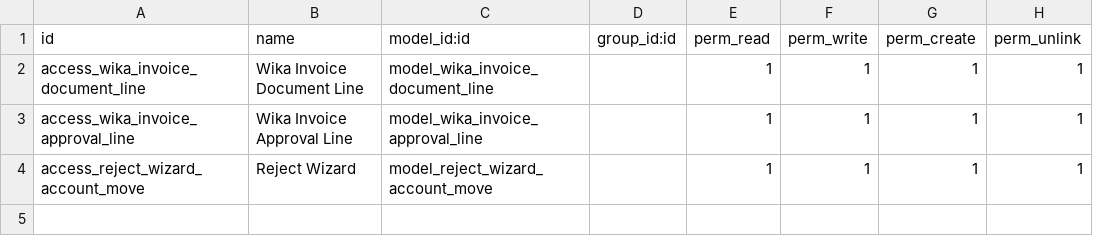
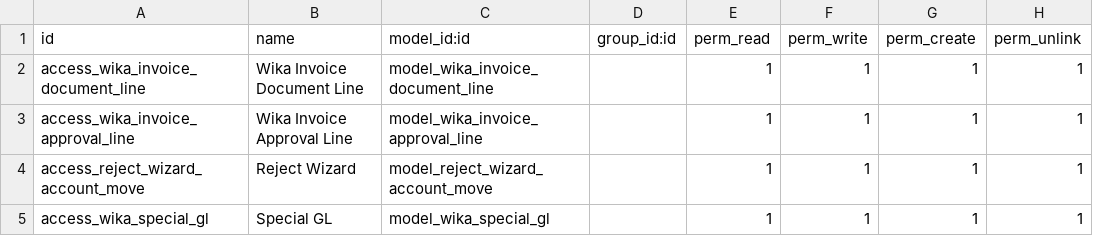
Before and after one commit to Firgy014/wika_digital_invoice, a CSV file: wika_account_move/security/ir.model.access.csv, drawn as a sheet; the diff names each change by its address in the sheet, - before the commit and + after, or states it on an @@ line.

Commit message:
add master data special GL & create notification expired date PO

```diff
--- a/wika_account_move/security/ir.model.access.csv
+++ b/wika_account_move/security/ir.model.access.csv
+row 5: access_wika_special_gl | Special GL | model_wika_special_gl |  | 1 | 1 | 1 | 1
```
Also changed, not shown: 12 other files.
